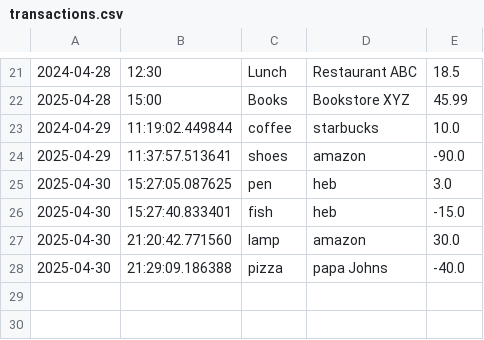
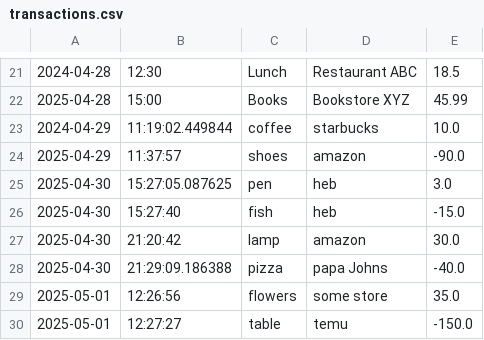
Before and after one commit to karina-krupodior/capstone-1, a CSV file: capstone_1/transactions.csv, drawn as a sheet; only a part is shown, gaps mark what is left out.

```diff
--- a/capstone_1/transactions.csv
+++ b/capstone_1/transactions.csv
@@ -23,6 +23,8 @@
 2024-04-29|11:19:02.449844|coffee|starbucks|10.0
-2025-04-29|11:37:57.513641|shoes|amazon|-90.0
+2025-04-29|11:37:57|shoes|amazon|-90.0
 2025-04-30|15:27:05.087625|pen|heb|3.0
-2025-04-30|15:27:40.833401|fish|heb|-15.0
-2025-04-30|21:20:42.771560|lamp|amazon|30.0
+2025-04-30|15:27:40|fish|heb|-15.0
+2025-04-30|21:20:42|lamp|amazon|30.0
 2025-04-30|21:29:09.186388|pizza|papa Johns|-40.0
+2025-05-01|12:26:56|flowers|some store|35.0
+2025-05-01|12:27:27|table|temu|-150.0
```
Also changed, not shown: 7 other files.
